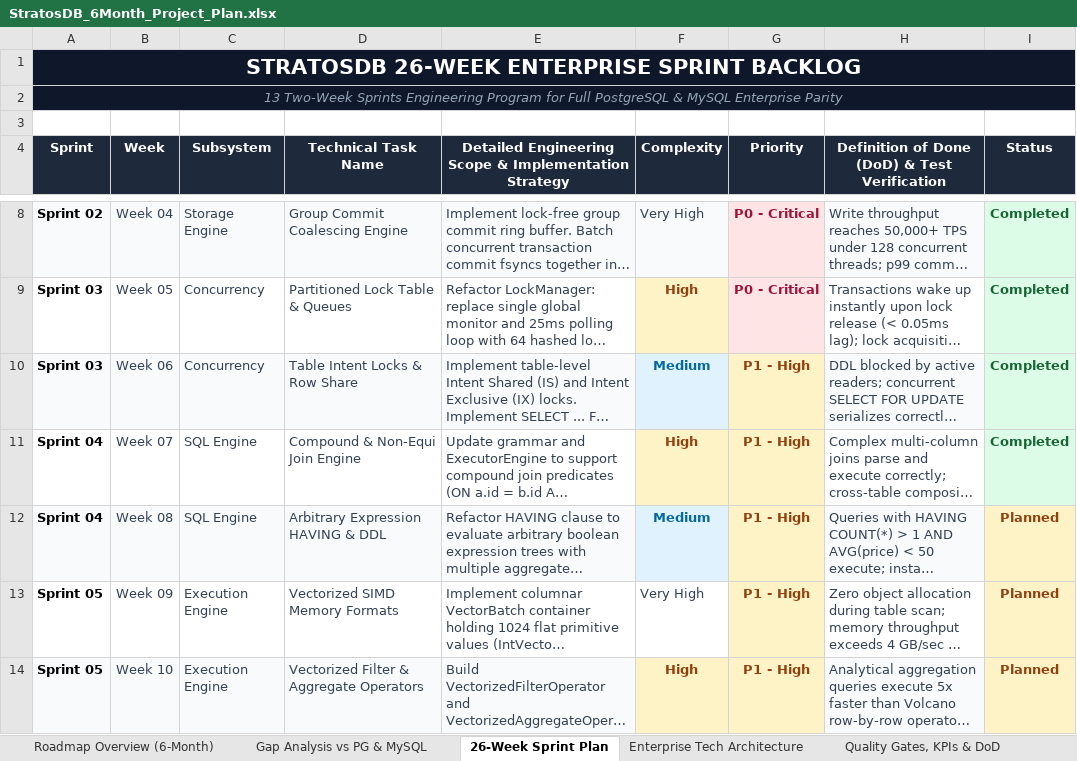
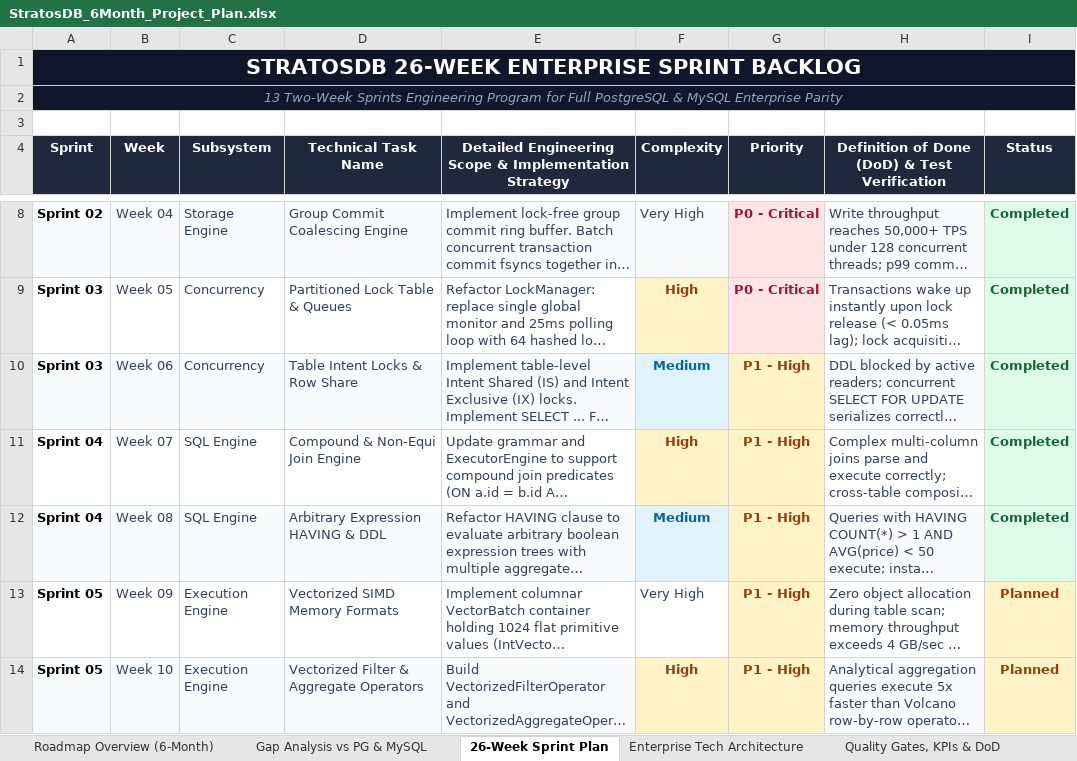
Before and after one commit to firoze-hossain/stratosdb, an Excel workbook: StratosDB_6Month_Project_Plan.xlsx, sheet 26-Week Sprint Plan, drawn as a sheet; only a part is shown, gaps mark what is left out; long unchanged cells end in …; values as stored, in another font and other column widths than the file's, no borders; the diff names each change by its address in the sheet, - before the commit and + after, or states it on an @@ line.

Commit message:
feat(sql): implement arbitrary expression HAVING and instant ALTER TABLE (Sprint 04 Week 08)

```diff
--- a/StratosDB_6Month_Project_Plan.xlsx (sheet 26-Week Sprint Plan)
+++ b/StratosDB_6Month_Project_Plan.xlsx (sheet 26-Week Sprint Plan)
-I12 (Status): Planned
+I12 (Status): Completed
@@ I12 fill: #FEF3C7 → #DCFCE7, text colour: #92400E → #166534 @@
```
Also changed, not shown: 12 other files.
